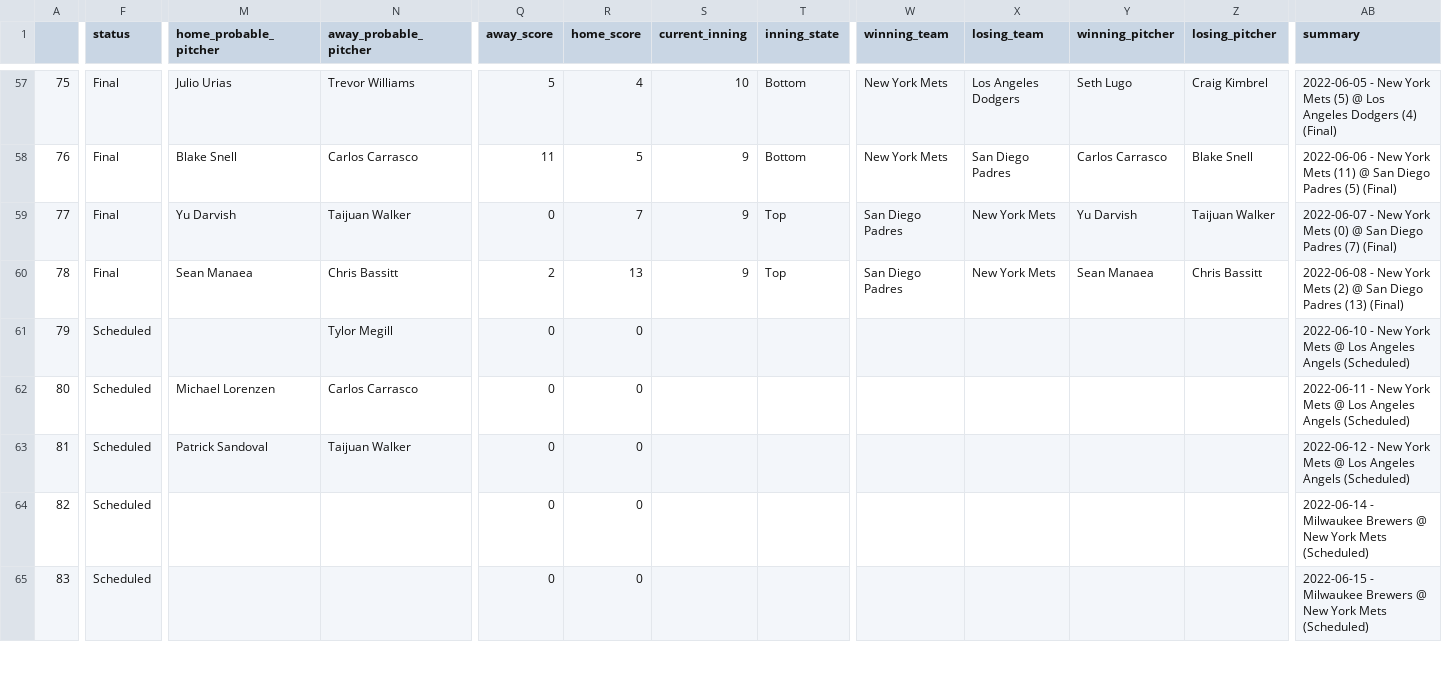
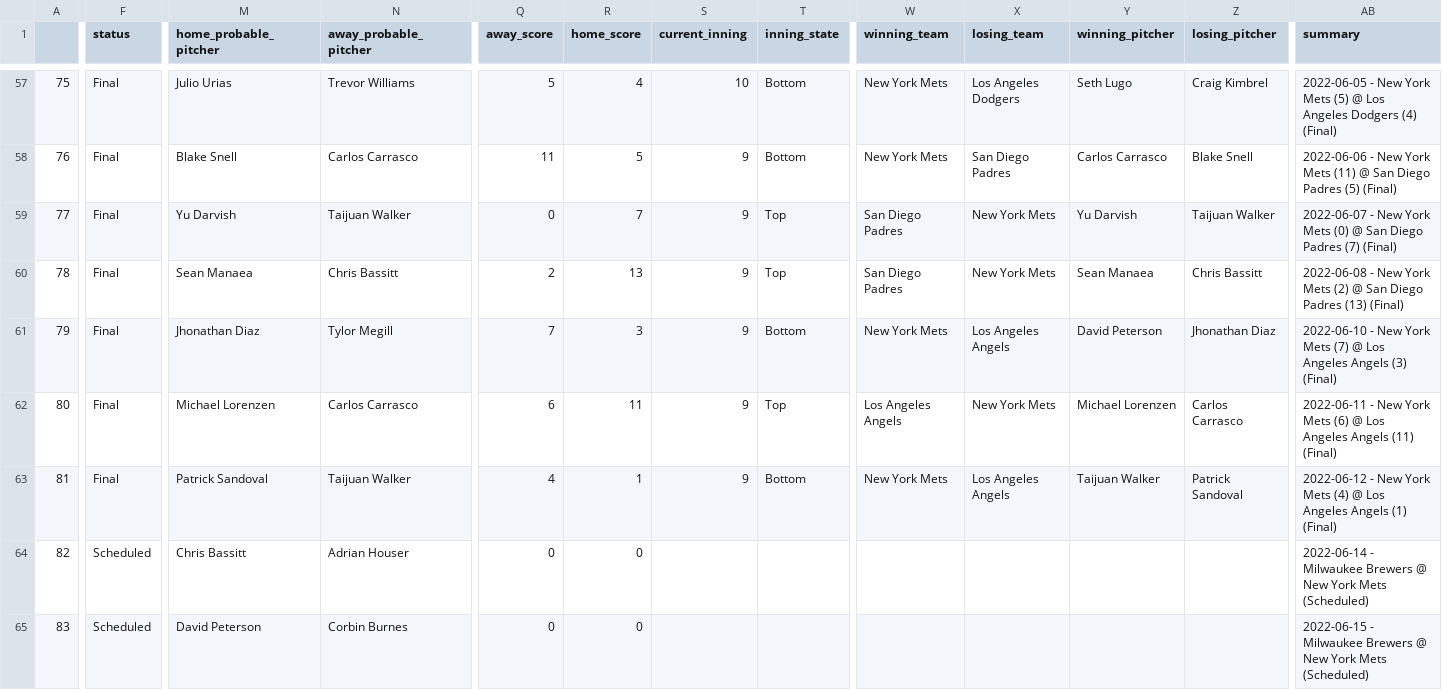
Before and after one commit to ctmurphey/baseball, a CSV file: mets-season-series/mets_2022.csv, drawn as a sheet; only a part is shown, gaps mark what is left out; the diff covers the shown part only; the diff names each change by its address in the sheet, - before the commit and + after, or states it on an @@ line.

```diff
--- a/mets-season-series/mets_2022.csv
+++ b/mets-season-series/mets_2022.csv
-F61:F63 (status): Scheduled
+F61:F63 (status): Final
-M61 (home_probable_pitcher): (empty)
+M61 (home_probable_pitcher): Jhonathan Diaz
-Q61 (away_score): 0
+Q61 (away_score): 7
-R61 (home_score): 0
+R61 (home_score): 3
-S61:S63 (current_inning): (empty)
+S61:S63 (current_inning): 9
-T61 (inning_state): (empty)
+T61 (inning_state): Bottom
-W61 (winning_team): (empty)
+W61 (winning_team): New York Mets
-X61 (losing_team): (empty)
+X61 (losing_team): Los Angeles Angels
-Y61 (winning_pitcher): (empty)
+Y61 (winning_pitcher): David Peterson
-Z61 (losing_pitcher): (empty)
+Z61 (losing_pitcher): Jhonathan Diaz
-AB61 (summary): …York Mets @ Los Angeles Angels (Scheduled)
+AB61 (summary): …York Mets (7) @ Los Angeles Angels (3) (Final)
-Q62 (away_score): 0
+Q62 (away_score): 6
-R62 (home_score): 0
+R62 (home_score): 11
-T62 (inning_state): (empty)
+T62 (inning_state): Top
-W62 (winning_team): (empty)
+W62 (winning_team): Los Angeles Angels
-X62 (losing_team): (empty)
+X62 (losing_team): New York Mets
-Y62 (winning_pitcher): (empty)
+Y62 (winning_pitcher): Michael Lorenzen
-Z62 (losing_pitcher): (empty)
+Z62 (losing_pitcher): Carlos Carrasco
-AB62 (summary): …York Mets @ Los Angeles Angels (Scheduled)
+AB62 (summary): …York Mets (6) @ Los Angeles Angels (11) (Final)
-Q63 (away_score): 0
+Q63 (away_score): 4
-R63 (home_score): 0
+R63 (home_score): 1
-T63 (inning_state): (empty)
+T63 (inning_state): Bottom
-W63 (winning_team): (empty)
+W63 (winning_team): New York Mets
-X63 (losing_team): (empty)
+X63 (losing_team): Los Angeles Angels
-Y63 (winning_pitcher): (empty)
+Y63 (winning_pitcher): Taijuan Walker
-Z63 (losing_pitcher): (empty)
+Z63 (losing_pitcher): Patrick Sandoval
-AB63 (summary): …York Mets @ Los Angeles Angels (Scheduled)
+AB63 (summary): …York Mets (4) @ Los Angeles Angels (1) (Final)
-M64 (home_probable_pitcher): (empty)
+M64 (home_probable_pitcher): Chris Bassitt
-N64 (away_probable_pitcher): (empty)
+N64 (away_probable_pitcher): Adrian Houser
-M65 (home_probable_pitcher): (empty)
+M65 (home_probable_pitcher): David Peterson
-N65 (away_probable_pitcher): (empty)
+N65 (away_probable_pitcher): Corbin Burnes
```
Also changed, not shown: 5 edited cells elsewhere in this file, 2 other files.
